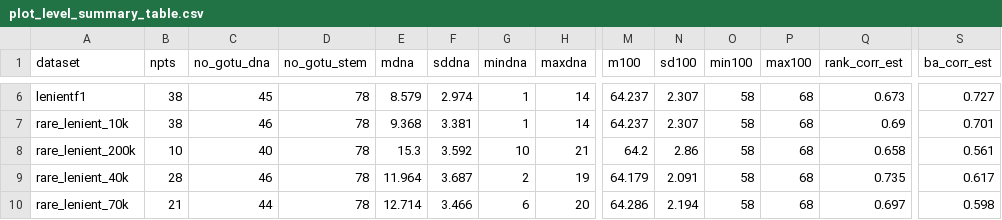
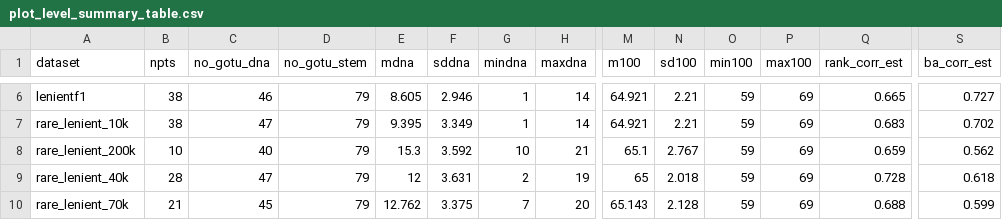
Before and after one commit to FrancescBorras/legenDNAry, a CSV file: Results/plot_level_summary_table.csv, drawn as a sheet; only a part is shown, gaps mark what is left out; the diff covers the shown part only; the diff names each change by its address in the sheet, - before the commit and + after, or states it on an @@ line.

```diff
--- a/Results/plot_level_summary_table.csv
+++ b/Results/plot_level_summary_table.csv
-C6 (no_gotu_dna): 45
+C6 (no_gotu_dna): 46
-D6:D10 (no_gotu_stem): 78
+D6:D10 (no_gotu_stem): 79
-E6 (mdna): 8.579
+E6 (mdna): 8.605
-F6 (sddna): 2.974
+F6 (sddna): 2.946
-M6:M7 (m100): 64.237
+M6:M7 (m100): 64.921
-N6:N7 (sd100): 2.307
+N6:N7 (sd100): 2.21
-O6:O10 (min100): 58
+O6:O10 (min100): 59
-P6:P10 (max100): 68
+P6:P10 (max100): 69
-Q6 (rank_corr_est): 0.673
+Q6 (rank_corr_est): 0.665
-C7 (no_gotu_dna): 46
+C7 (no_gotu_dna): 47
-E7 (mdna): 9.368
+E7 (mdna): 9.395
-F7 (sddna): 3.381
+F7 (sddna): 3.349
-Q7 (rank_corr_est): 0.69
+Q7 (rank_corr_est): 0.683
-S7 (ba_corr_est): 0.701
+S7 (ba_corr_est): 0.702
-M8 (m100): 64.2
+M8 (m100): 65.1
-N8 (sd100): 2.86
+N8 (sd100): 2.767
-Q8 (rank_corr_est): 0.658
+Q8 (rank_corr_est): 0.659
-S8 (ba_corr_est): 0.561
+S8 (ba_corr_est): 0.562
-C9 (no_gotu_dna): 46
+C9 (no_gotu_dna): 47
-E9 (mdna): 11.964
+E9 (mdna): 12
-F9 (sddna): 3.687
+F9 (sddna): 3.631
-M9 (m100): 64.179
+M9 (m100): 65
-N9 (sd100): 2.091
+N9 (sd100): 2.018
-Q9 (rank_corr_est): 0.735
+Q9 (rank_corr_est): 0.728
-S9 (ba_corr_est): 0.617
+S9 (ba_corr_est): 0.618
-C10 (no_gotu_dna): 44
+C10 (no_gotu_dna): 45
-E10 (mdna): 12.714
+E10 (mdna): 12.762
-F10 (sddna): 3.466
+F10 (sddna): 3.375
-G10 (mindna): 6
+G10 (mindna): 7
-M10 (m100): 64.286
+M10 (m100): 65.143
-N10 (sd100): 2.194
+N10 (sd100): 2.128
-Q10 (rank_corr_est): 0.697
+Q10 (rank_corr_est): 0.688
-S10 (ba_corr_est): 0.598
+S10 (ba_corr_est): 0.599
```
Also changed, not shown: 56 edited cells elsewhere in this file, 1 other file.
